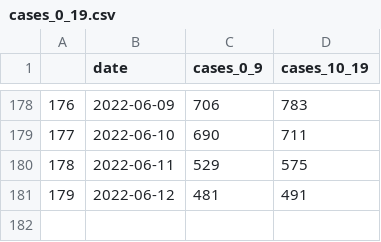
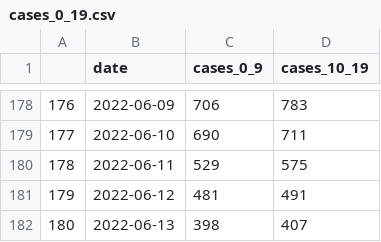
Before and after one commit to amanjit-gill-data/covid_nsw, a CSV file: data/cases_0_19.csv, drawn as a sheet; only a part is shown, gaps mark what is left out; the diff names each change by its address in the sheet, - before the commit and + after, or states it on an @@ line.

Commit message:
Update data

```diff
--- a/data/cases_0_19.csv
+++ b/data/cases_0_19.csv
+row 182: 180 | 2022-06-13 | 398 | 407
```
Also changed, not shown: 5 other files.
